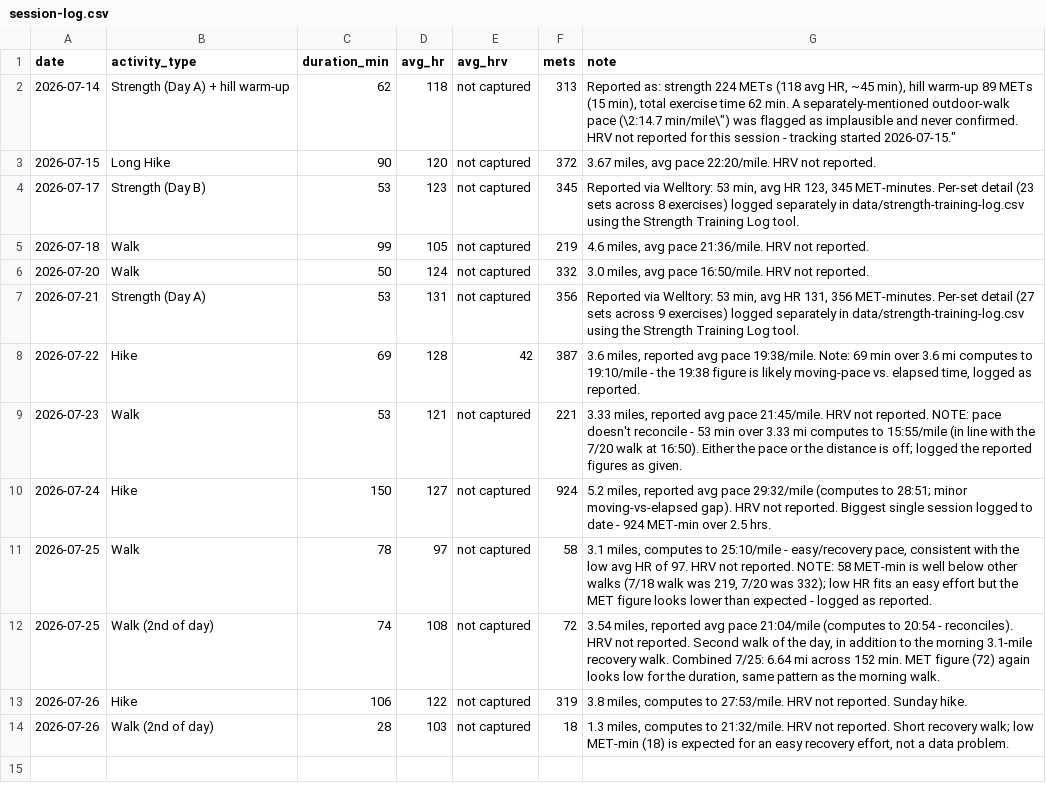
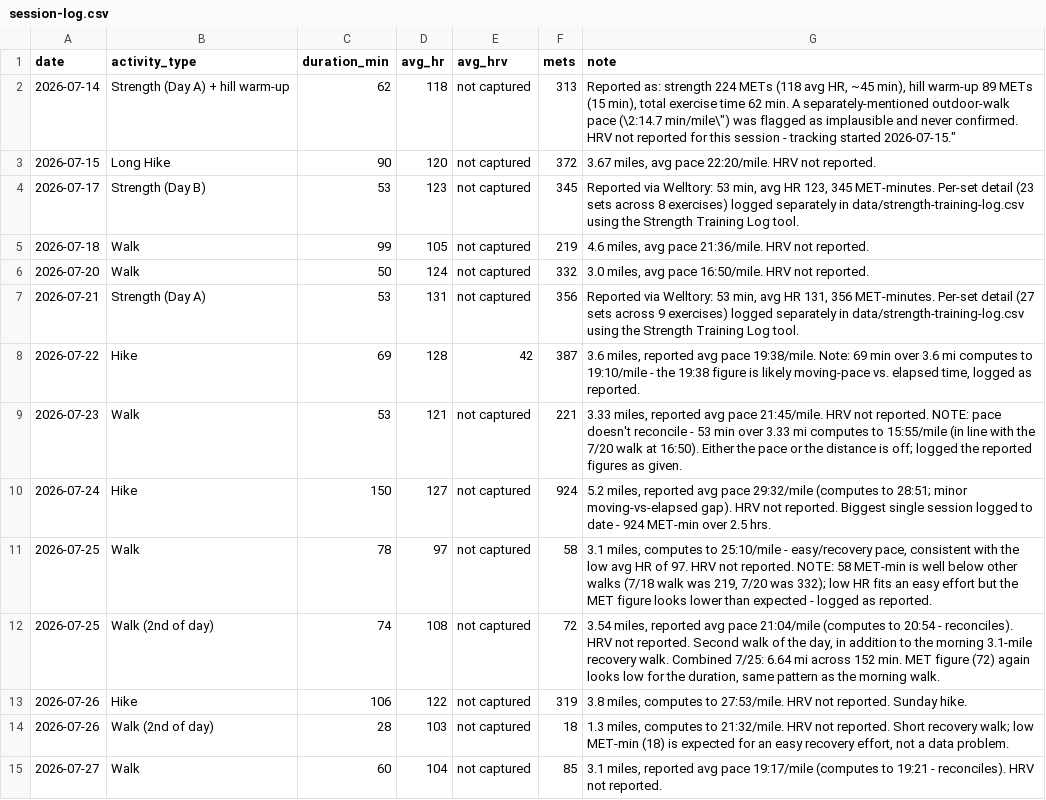
Before and after one commit to Synnovatia/Synnovatia-AIOS, a CSV file: personal/workout-logs/session-log.csv, drawn as a sheet.

Commit message:
LinkedIn Aug 3-7 batch reviewed and scheduled; new blunter/warmer voice rule from Jackie's edits; Monday workout log

```diff
--- a/personal/workout-logs/session-log.csv
+++ b/personal/workout-logs/session-log.csv
@@ -14 +14,2 @@ date,activity_type,duration_min,avg_hr,avg_hrv,mets,note
 2026-07-26,Walk (2nd of day),28,103,not captured,18,"1.3 miles, computes to 21:32/mile. HRV not reported. Short recovery walk; low MET-min (18) is expected for an easy recovery effort, not a data problem."
+2026-07-27,Walk,60,104,not captured,85,"3.1 miles, reported avg pace 19:17/mile (computes to 19:21 - reconciles). HRV not reported."
```
Also changed, not shown: 4 other files.
